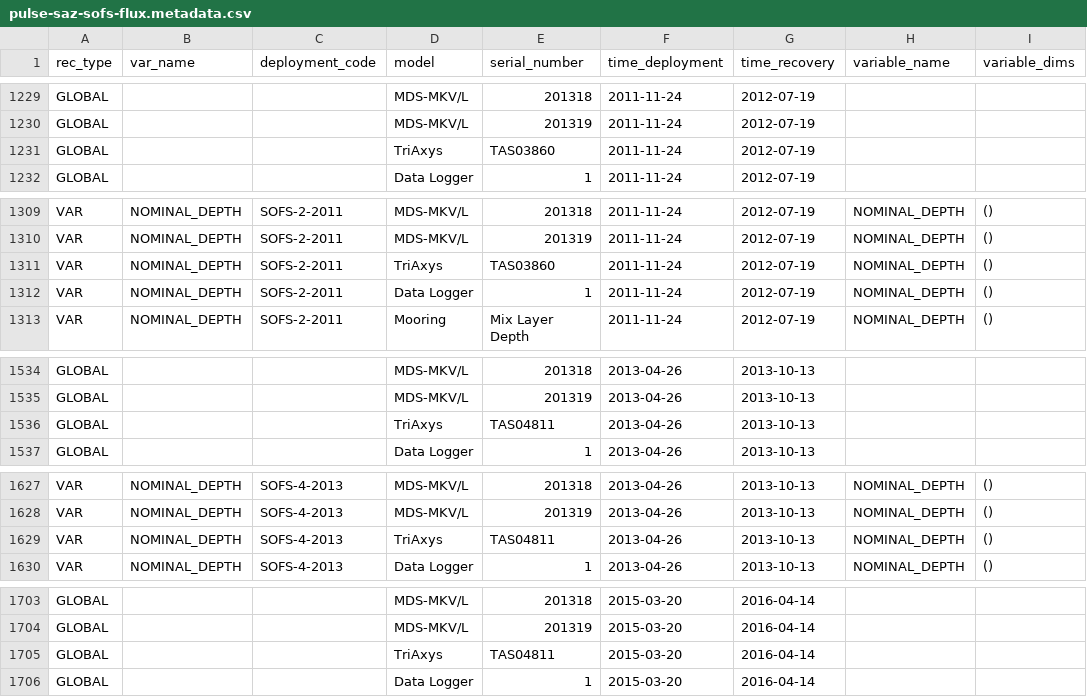
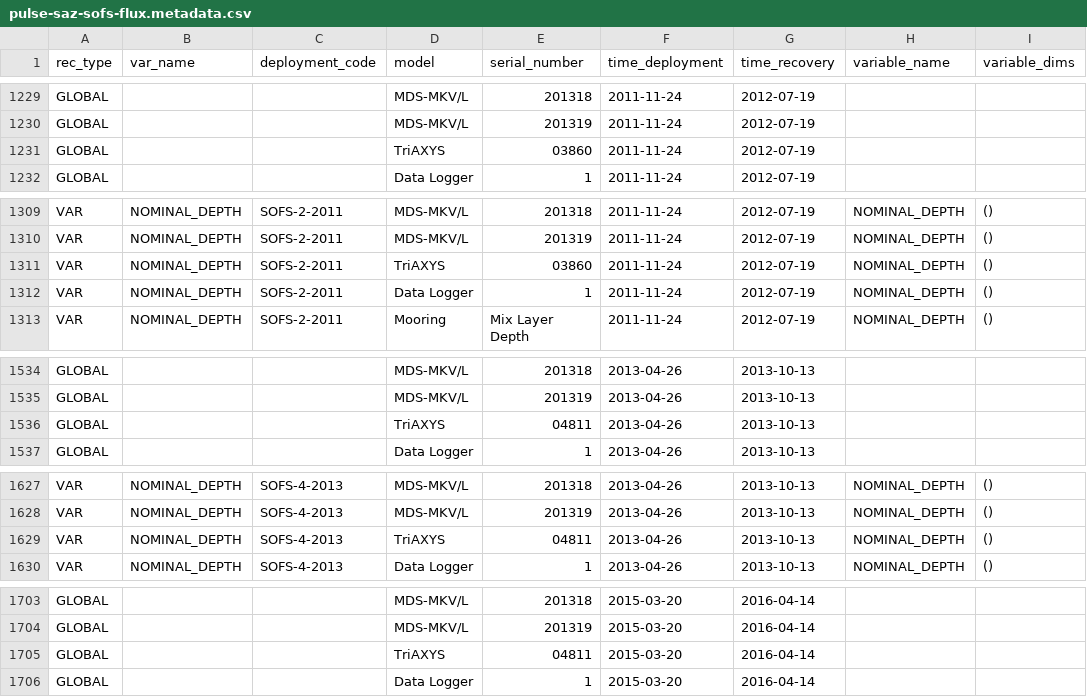
Before and after one commit to petejan/imos-tools, a CSV file: metadata/pulse-saz-sofs-flux.metadata.csv, drawn as a sheet; only a part is shown, gaps mark what is left out; the diff covers the shown part only; the diff names each change by its address in the sheet, - before the commit and + after, or states it on an @@ line.

```diff
--- a/metadata/pulse-saz-sofs-flux.metadata.csv
+++ b/metadata/pulse-saz-sofs-flux.metadata.csv
-D1231 (model): TriAxys
+D1231 (model): TriAXYS
-E1231 (serial_number): TAS03860
+E1231 (serial_number): 03860
-D1311 (model): TriAxys
+D1311 (model): TriAXYS
-E1311 (serial_number): TAS03860
+E1311 (serial_number): 03860
-D1536 (model): TriAxys
+D1536 (model): TriAXYS
-E1536 (serial_number): TAS04811
+E1536 (serial_number): 04811
-D1629 (model): TriAxys
+D1629 (model): TriAXYS
-E1629 (serial_number): TAS04811
+E1629 (serial_number): 04811
-D1705 (model): TriAxys
+D1705 (model): TriAXYS
-E1705 (serial_number): TAS04811
+E1705 (serial_number): 04811
```
Also changed, not shown: 14 edited cells elsewhere in this file, metadata/variable.metadata.csv, 3 other files.
